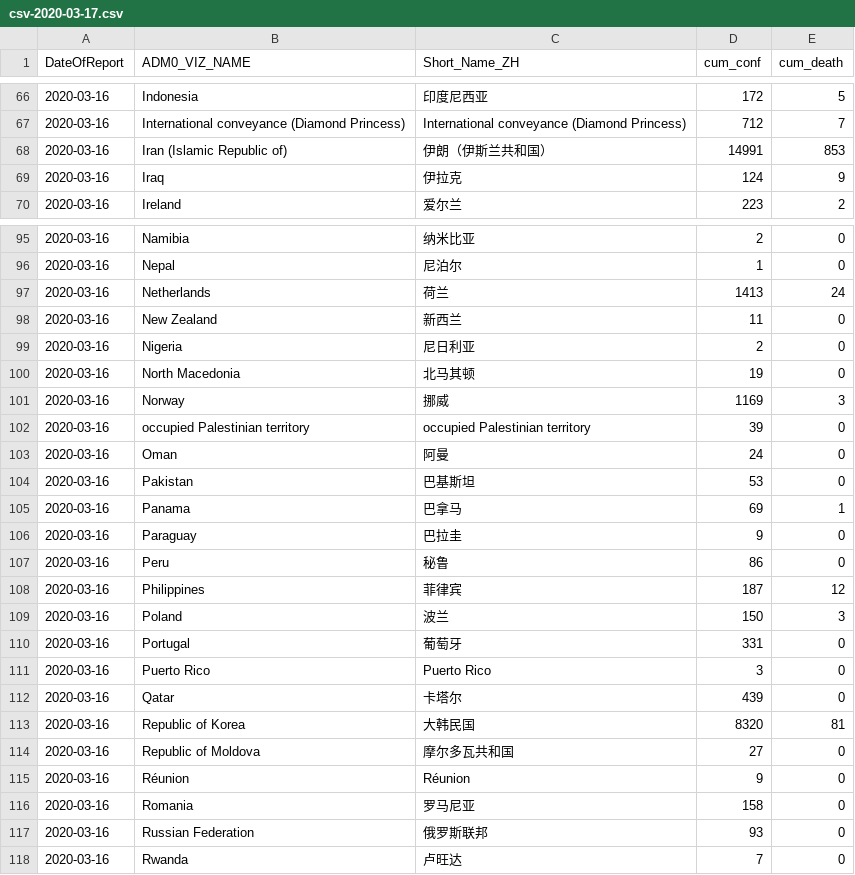
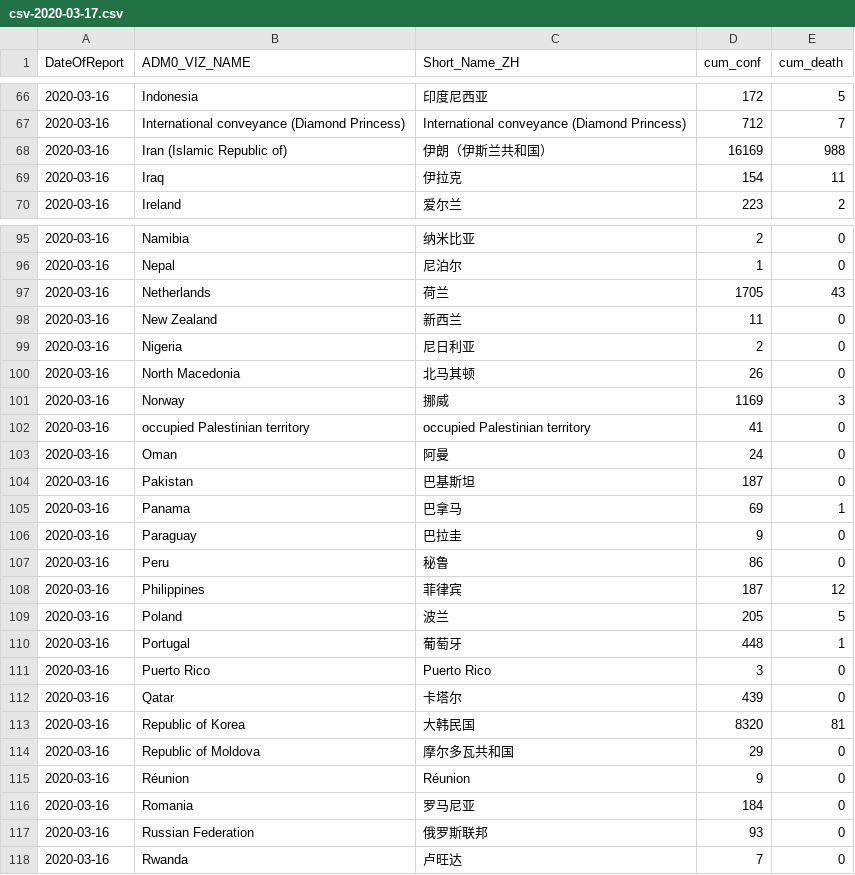
Before and after one commit to mahl/WHO-COVID-19-Data, a CSV file: data/csv/csv-2020-03-17.csv, drawn as a sheet; only a part is shown, gaps mark what is left out; the diff covers the shown part only.

```diff
--- a/data/csv/csv-2020-03-17.csv
+++ b/data/csv/csv-2020-03-17.csv
@@ -67,4 +67,4 @@
 "2020-03-16","International conveyance (Diamond Princess)","International conveyance (Diamond Princess)",712,7
-"2020-03-16","Iran (Islamic Republic of)","伊朗（伊斯兰共和国）",14991,853
-"2020-03-16","Iraq","伊拉克",124,9
+"2020-03-16","Iran (Islamic Republic of)","伊朗（伊斯兰共和国）",16169,988
+"2020-03-16","Iraq","伊拉克",154,11
 "2020-03-16","Ireland","爱尔兰",223,2
@@ -96,10 +96,10 @@
 "2020-03-16","Nepal","尼泊尔",1,0
-"2020-03-16","Netherlands","荷兰",1413,24
+"2020-03-16","Netherlands","荷兰",1705,43
 "2020-03-16","New Zealand","新西兰",11,0
 "2020-03-16","Nigeria","尼日利亚",2,0
-"2020-03-16","North Macedonia","北马其顿",19,0
+"2020-03-16","North Macedonia","北马其顿",26,0
 "2020-03-16","Norway","挪威",1169,3
-"2020-03-16","occupied Palestinian territory","occupied Palestinian territory",39,0
+"2020-03-16","occupied Palestinian territory","occupied Palestinian territory",41,0
 "2020-03-16","Oman","阿曼",24,0
-"2020-03-16","Pakistan","巴基斯坦",53,0
+"2020-03-16","Pakistan","巴基斯坦",187,0
 "2020-03-16","Panama","巴拿马",69,1
@@ -108,4 +108,4 @@
 "2020-03-16","Philippines","菲律宾",187,12
-"2020-03-16","Poland","波兰",150,3
-"2020-03-16","Portugal","葡萄牙",331,0
+"2020-03-16","Poland","波兰",205,5
+"2020-03-16","Portugal","葡萄牙",448,1
 "2020-03-16","Puerto Rico","Puerto Rico",3,0
@@ -113,5 +113,5 @@
 "2020-03-16","Republic of Korea","大韩民国",8320,81
-"2020-03-16","Republic of Moldova","摩尔多瓦共和国",27,0
+"2020-03-16","Republic of Moldova","摩尔多瓦共和国",29,0
 "2020-03-16","Réunion","Réunion",9,0
-"2020-03-16","Romania","罗马尼亚",158,0
+"2020-03-16","Romania","罗马尼亚",184,0
 "2020-03-16","Russian Federation","俄罗斯联邦",93,0
```
Also changed, not shown: 21 edited cells elsewhere in this file, 1 other file.
